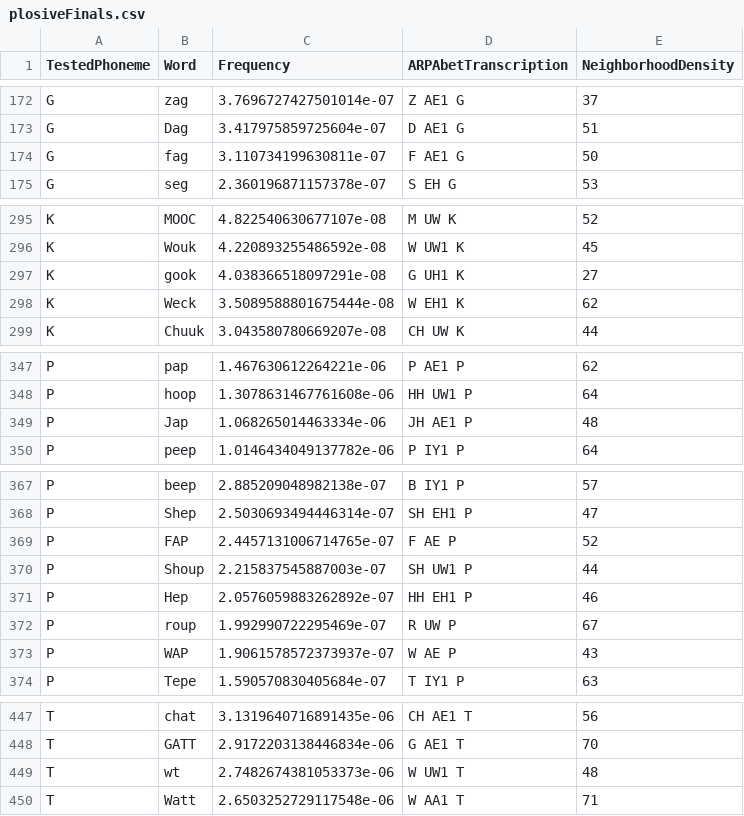
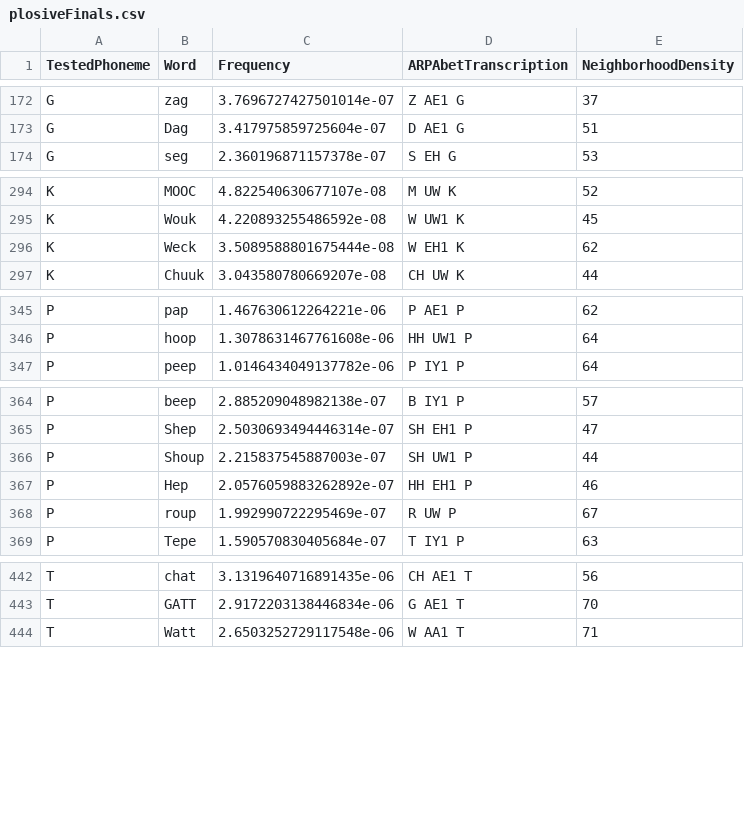
Before and after one commit to michaelbennieUFL/ArabBengaliPhoneticResearch2025, a CSV file: out/plosiveFinals.csv, drawn as a sheet; only a part is shown, gaps mark what is left out; the diff covers the shown part only; the diff names each change by its address in the sheet, - before the commit and + after, or states it on an @@ line.

Commit message:
removed sensitive words

```diff
--- a/out/plosiveFinals.csv
+++ b/out/plosiveFinals.csv
-row 174: G | fag | 3.110734199630811e-07 | F AE1 G | 50
-row 297: K | gook | 4.038366518097291e-08 | G UH1 K | 27
-row 349: P | Jap | 1.068265014463334e-06 | JH AE1 P | 48
-row 369: P | FAP | 2.4457131006714765e-07 | F AE P | 52
-row 373: P | WAP | 1.9061578572373937e-07 | W AE P | 43
-row 449: T | wt | 2.7482674381053373e-06 | W UW1 T | 48
```
Also changed, not shown: 1 removed row elsewhere in this file, out/devoicedPlosives.csv, out/plosiveInitials.csv, 1 other file.
